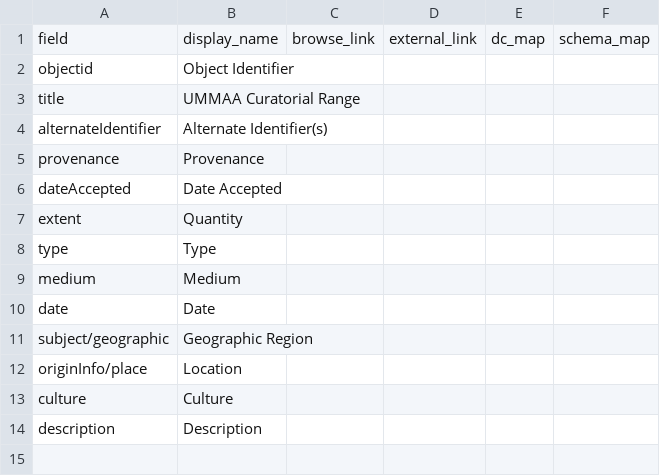
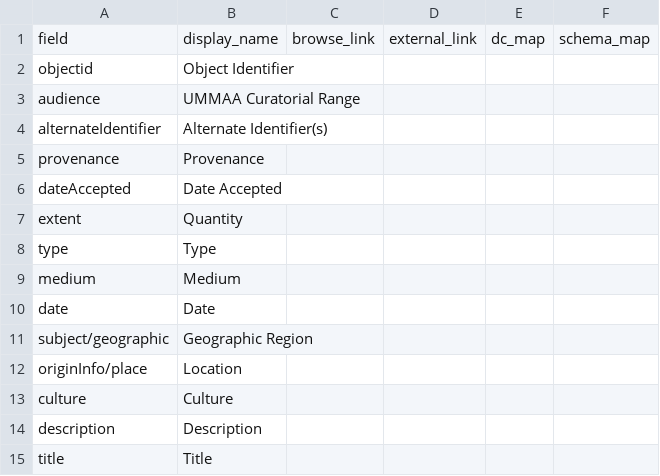
Before and after one commit to ulbri1lp/ummaa-collectionbuilder, a CSV file: _data/config-metadata.csv, drawn as a sheet.

```diff
--- a/_data/config-metadata.csv
+++ b/_data/config-metadata.csv
@@ -2,3 +2,3 @@ field,display_name,browse_link,external_link,dc_map,schema_map
 objectid, Object Identifier,,,,
-title, UMMAA Curatorial Range,,,,
+audience, UMMAA Curatorial Range,,,,
 alternateIdentifier, Alternate Identifier(s),,,,
@@ -14 +14,2 @@ culture, Culture,,,,
 description, Description,,,,
+title, Title,,,,
```
Also changed, not shown: _data/output.csv.
